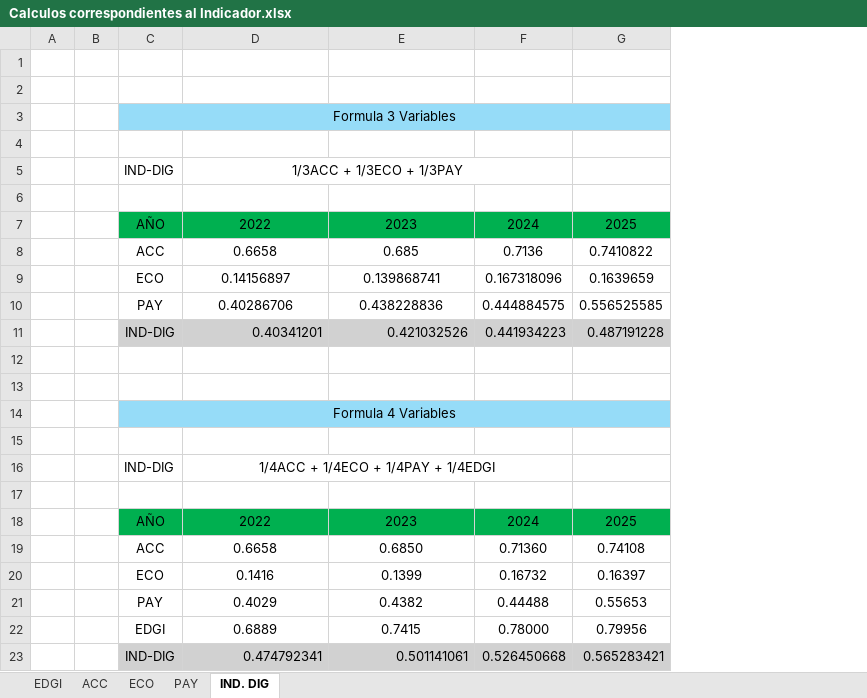
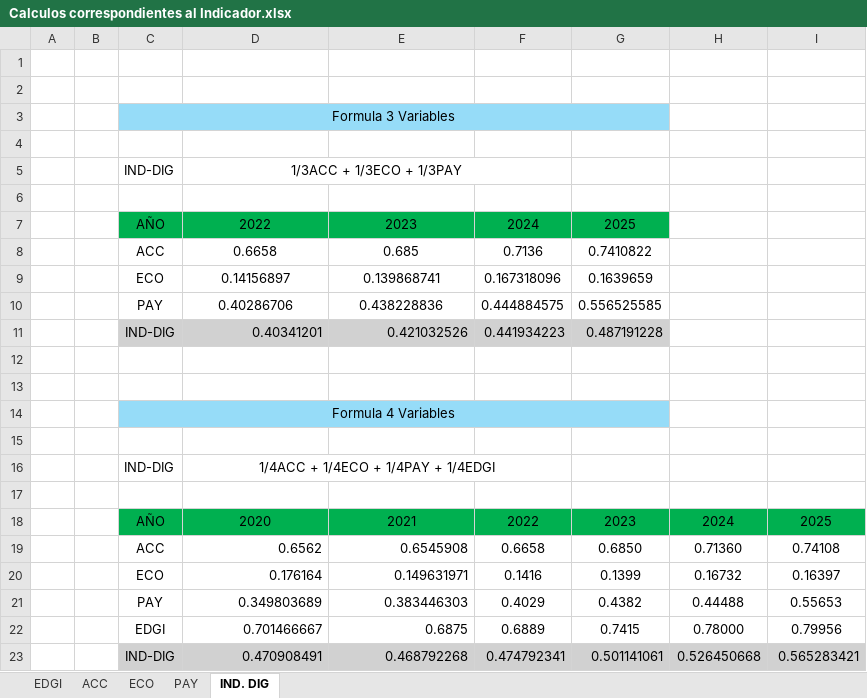
Before and after one commit to AllanC2002N/Legislacion_Final, an Excel workbook: Calculos correspondientes al Indicador.xlsx, sheet IND. DIG, drawn as a sheet; values as stored, in another font and other column widths than the file's, no borders; removed rows and columns are numbered as before the commit, all else as after; the diff names each change by its address in the sheet, - before the commit and + after, or states it on an @@ line.

```diff
--- a/Calculos correspondientes al Indicador.xlsx (sheet IND. DIG)
+++ b/Calculos correspondientes al Indicador.xlsx (sheet IND. DIG)
+column F, rows 7-23: 2024 | 0.7136 | 0.167318096 | 0.444884575 | 0.441934223 |  |  |  |  |  |  | 2022 | 0.6658 | 0.1416 | 0.4029 | 0.6889 | 0.474792341
+column G, rows 7-23: 2025 | 0.7410822 | 0.1639659 | 0.556525585 | 0.487191228 |  |  |  |  |  |  | 2023 | 0.6850 | 0.1399 | 0.4382 | 0.7415 | 0.501141061
-C3:G3 merged
+C3:G3 merged
-H3:I3 fill: #96DCF8
+H3:I3 fill: none
-D5:F5 merged
+D5:F5 merged
-H7: 2024
+H7: (empty)
-H7:I7 fill: #00B050
+H7:I7 fill: none
-I7: 2025
+I7: (empty)
-H8: 0.7136
+H8: (empty)
-I8: 0.7410822
+I8: (empty)
-H9: 0.167318096
+H9: (empty)
-I9: 0.1639659
+I9: (empty)
-H10: 0.444884575
+H10: (empty)
-I10: 0.556525585
+I10: (empty)
-H11: 0.441934223
+H11: (empty)
-H11:I11 fill: #D1D1D1
+H11:I11 fill: none
-I11: 0.487191228
+I11: (empty)
-C14:G14 merged
+C14:G14 merged
-H14:I14 fill: #96DCF8
+H14:I14 fill: none
-D16:F16 merged
+D16:F16 merged
-D18: 2022
+D18: 2020
-E18: 2023
+E18: 2021
-D19: 0.6658
+D19: 0.6562
-D19:E22 alignment: center
+D19:E22 alignment: right
-E19: 0.6850
+E19: 0.6545908
-D20: 0.1416
+D20: 0.176164
-E20: 0.1399
+E20: 0.149631971
-D21: 0.4029
+D21: 0.349803689
-E21: 0.4382
+E21: 0.383446303
-D22: 0.6889
+D22: 0.701466667
-E22: 0.7415
+E22: 0.6875
-D23: 0.474792341
+D23: 0.470908491
-E23: 0.501141061
+E23: 0.468792268
```
Also changed, not shown: sheet ACC, sheet ECO, sheet PAY, sheet EDGI, formulas that keep their value, charts or pictures, Calculos TUTI.xlsx.
